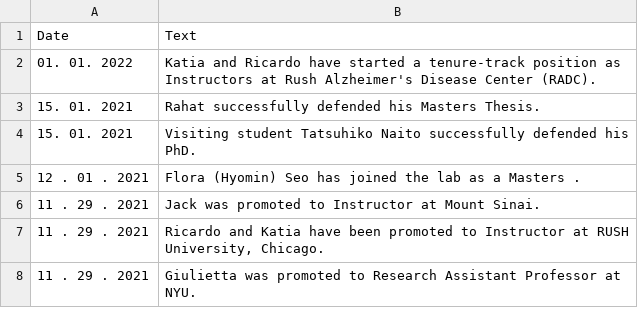
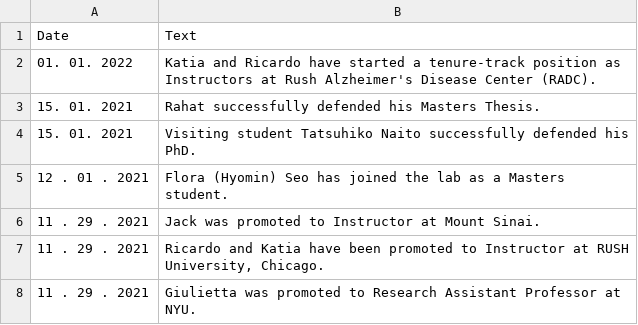
Before and after one commit to RajLabMSSM/RajLab_website, a CSV file: documents/News_Events.csv, drawn as a sheet; only a part is shown.

Commit message:
Update News_Events.csv

```diff
--- a/documents/News_Events.csv
+++ b/documents/News_Events.csv
@@ -4,3 +4,3 @@ Date,Text
 15. 01. 2021,Visiting student Tatsuhiko Naito successfully defended his PhD.
-12 . 01 . 2021,Flora (Hyomin) Seo has joined the lab as a Masters .
+12 . 01 . 2021,Flora (Hyomin) Seo has joined the lab as a Masters student.
 11 . 29 . 2021,Jack was promoted to Instructor at Mount Sinai.
```
